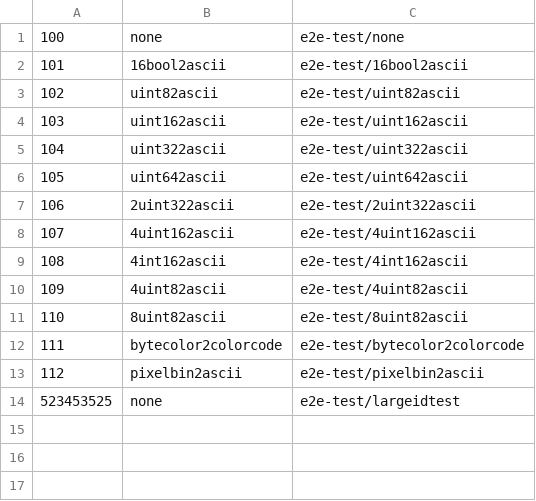
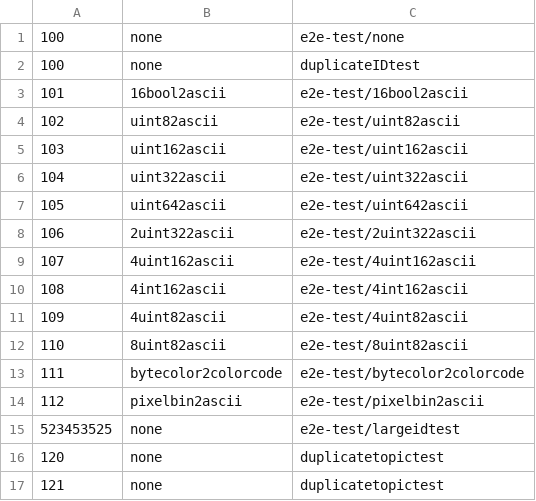
Before and after one commit to c3re/can2mqtt, a CSV file: e2e-test/e2e-test.csv, drawn as a sheet.

Commit message:
small refactor, add duplicate tests to e2e (#65)
Co-authored-by: Malte Muench <mamu@stablerock.de>

```diff
--- a/e2e-test/e2e-test.csv
+++ b/e2e-test/e2e-test.csv
@@ -1,2 +1,3 @@
 100,none,e2e-test/none
+100,none,duplicateIDtest
 101,16bool2ascii,e2e-test/16bool2ascii
@@ -14 +15,3 @@
 523453525,none,e2e-test/largeidtest
+120,none,duplicatetopictest
+121,none,duplicatetopictest
```
Also changed, not shown: 2 other files.
